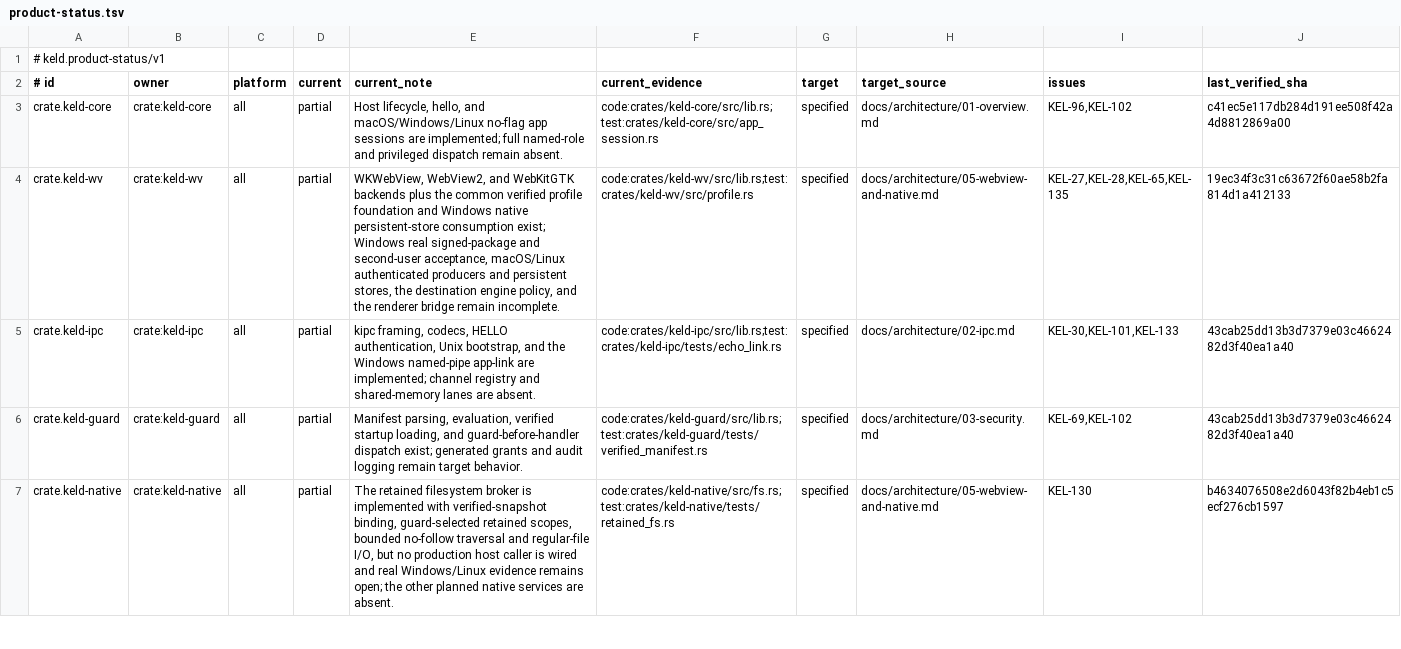
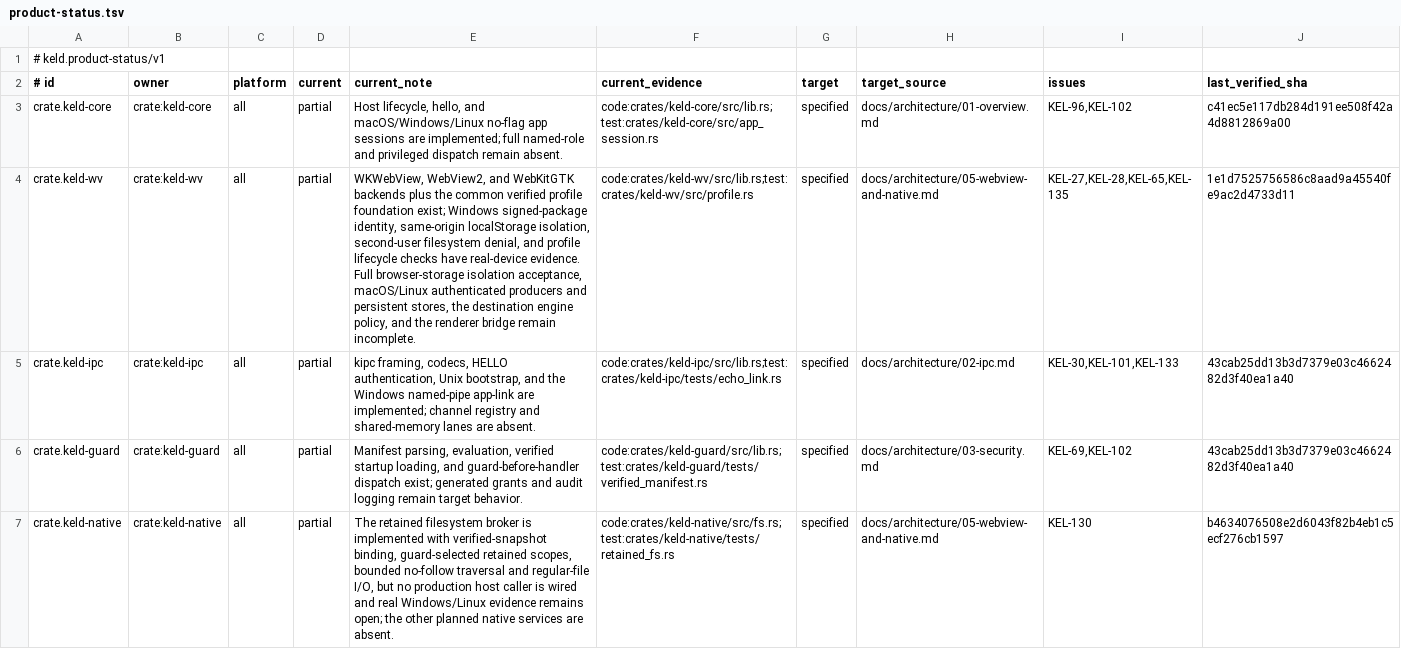
Before and after one commit to gyldlab/keld, a TSV file: docs/engineering/product-status.tsv, drawn as a sheet; only a part is shown; the diff covers the shown part only; the diff names each change by its address in the sheet, - before the commit and + after, or states it on an @@ line.

Commit message:
docs(status): qualify Windows profile acceptance evidence (#274)
* docs(status): record completed Windows profile acceptance

* docs(status): scope Windows claims to observed storage checks

```diff
--- a/docs/engineering/product-status.tsv
+++ b/docs/engineering/product-status.tsv
-E4 (current_note): …profile foundation and Windows native persistent-store consumption exist; Windows real signed-package and second-user acceptance, macOS/Linux…
+E4 (current_note): …profile foundation exist; Windows signed-package identity, same-origin localStorage isolation, second-user filesystem denial, and profile lifecycle checks have real-device evidence. Full browser-storage isolation acceptance, macOS/Linux…
-J4 (last_verified_sha): 19ec34f3c31c63672f60ae58b2fa814d1a412133
+J4 (last_verified_sha): 1e1d7525756586c8aad9a45540fe9ac2d4733d11
```
Also changed, not shown: 2 edited cells elsewhere in this file, 2 other files.
